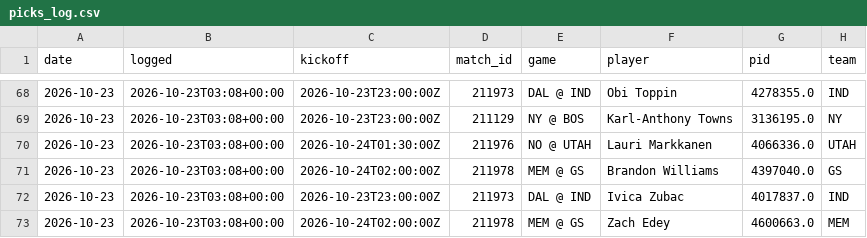
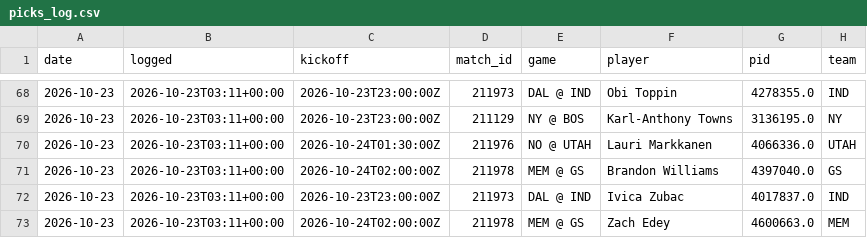
Before and after one commit to NeelW-eng/nba-model, a CSV file: data/picks_log.csv, drawn as a sheet; only a part is shown, gaps mark what is left out; the diff covers the shown part only; the diff names each change by its address in the sheet, - before the commit and + after, or states it on an @@ line.

```diff
--- a/data/picks_log.csv
+++ b/data/picks_log.csv
-B68:B73 (logged): 2026-10-23T03:08+00:00
+B68:B73 (logged): 2026-10-23T03:11+00:00
```
Also changed, not shown: 1 added row, 1 removed row and 28 edited cells elsewhere in this file, 5 other files.
